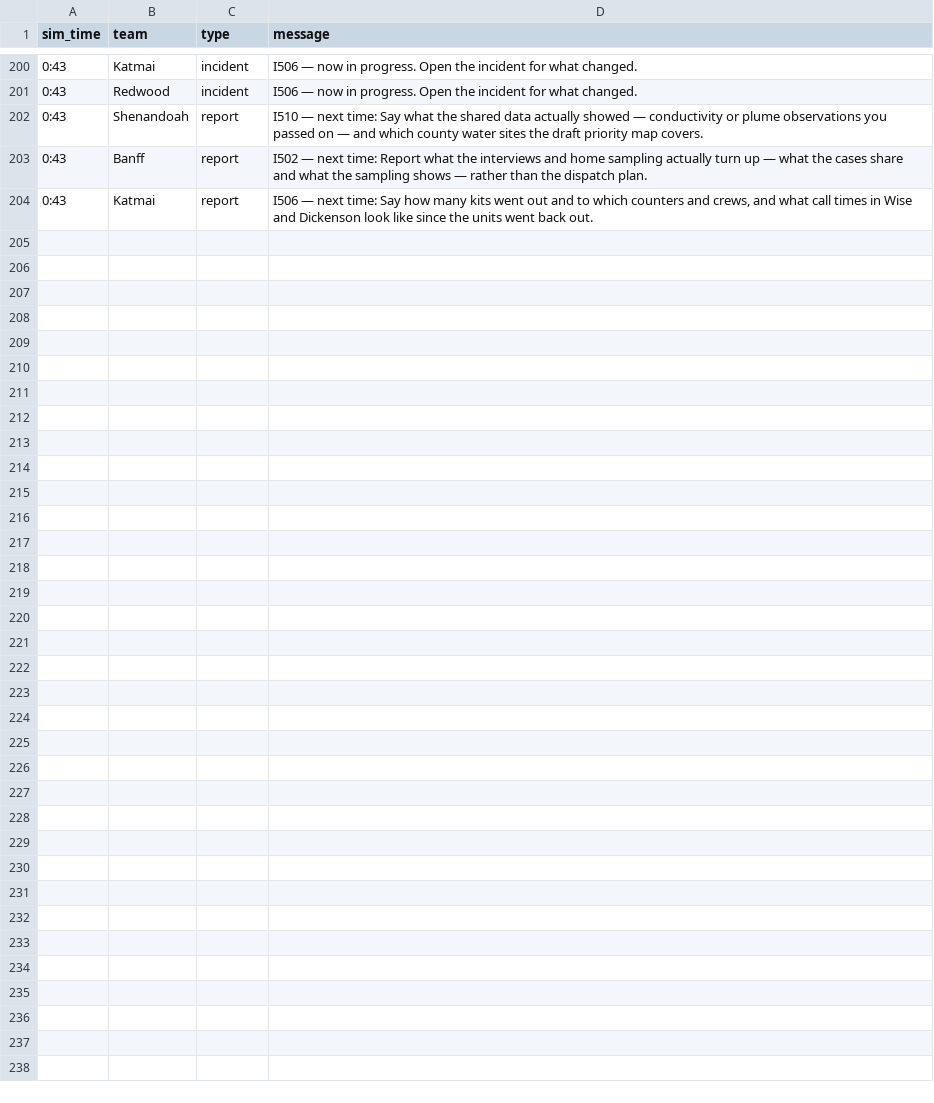
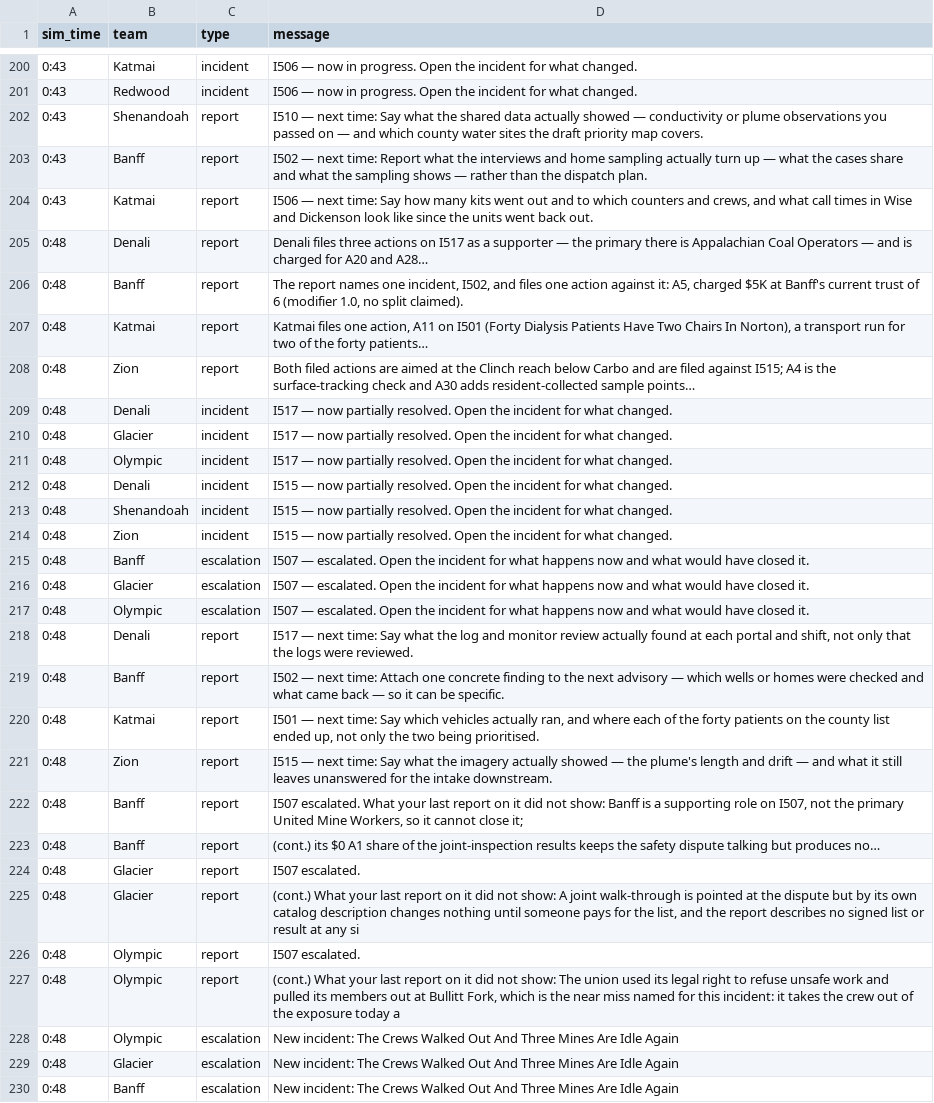
Before and after one commit to future-of-security/simulation-data, a CSV file: virginia-cascading-crisis/phase_5/notifications.csv, drawn as a sheet; only a part is shown, gaps mark what is left out.

Commit message:
phase 5 tick 20261015-131936: 4 submission(s); script opens I529

```diff
--- a/virginia-cascading-crisis/phase_5/notifications.csv
+++ b/virginia-cascading-crisis/phase_5/notifications.csv
@@ -204 +204,27 @@ sim_time,team,type,message
 0:43,Katmai,report,"I506 — next time: Say how many kits went out and to which counters and crews, and what call times in Wise and Dickenson look like since the units went back out."
+0:48,Denali,report,Denali files three actions on I517 as a supporter — the primary there is Appalachian Coal Operators — and is charged for A20 and A28…
+0:48,Banff,report,"The report names one incident, I502, and files one action against it: A5, charged $5K at Banff's current trust of 6 (modifier 1.0, no split claimed)."
+0:48,Katmai,report,"Katmai files one action, A11 on I501 (Forty Dialysis Patients Have Two Chairs In Norton), a transport run for two of the forty patients…"
+0:48,Zion,report,Both filed actions are aimed at the Clinch reach below Carbo and are filed against I515; A4 is the surface-tracking check and A30 adds resident-collected sample points…
+0:48,Denali,incident,I517 — now partially resolved. Open the incident for what changed.
+0:48,Glacier,incident,I517 — now partially resolved. Open the incident for what changed.
+0:48,Olympic,incident,I517 — now partially resolved. Open the incident for what changed.
+0:48,Denali,incident,I515 — now partially resolved. Open the incident for what changed.
+0:48,Shenandoah,incident,I515 — now partially resolved. Open the incident for what changed.
+0:48,Zion,incident,I515 — now partially resolved. Open the incident for what changed.
+0:48,Banff,escalation,I507 — escalated. Open the incident for what happens now and what would have closed it.
+0:48,Glacier,escalation,I507 — escalated. Open the incident for what happens now and what would have closed it.
+0:48,Olympic,escalation,I507 — escalated. Open the incident for what happens now and what would have closed it.
+0:48,Denali,report,"I517 — next time: Say what the log and monitor review actually found at each portal and shift, not only that the logs were reviewed."
+0:48,Banff,report,I502 — next time: Attach one concrete finding to the next advisory — which wells or homes were checked and what came back — so it can be specific.
+0:48,Katmai,report,"I501 — next time: Say which vehicles actually ran, and where each of the forty patients on the county list ended up, not only the two being prioritised."
+0:48,Zion,report,I515 — next time: Say what the imagery actually showed — the plume's length and drift — and what it still leaves unanswered for the intake downstream.
+0:48,Banff,report,"I507 escalated. What your last report on it did not show: Banff is a supporting role on I507, not the primary United Mine Workers, so it cannot close it;"
+0:48,Banff,report,(cont.) its $0 A1 share of the joint-inspection results keeps the safety dispute talking but produces no…
+0:48,Glacier,report,I507 escalated.
+0:48,Glacier,report,"(cont.) What your last report on it did not show: A joint walk-through is pointed at the dispute but by its own catalog description changes nothing until someone pays for the list, and the report describes no signed list or result at any si"
+0:48,Olympic,report,I507 escalated.
+0:48,Olympic,report,"(cont.) What your last report on it did not show: The union used its legal right to refuse unsafe work and pulled its members out at Bullitt Fork, which is the near miss named for this incident: it takes the crew out of the exposure today a"
+0:48,Olympic,escalation,New incident: The Crews Walked Out And Three Mines Are Idle Again
+0:48,Glacier,escalation,New incident: The Crews Walked Out And Three Mines Are Idle Again
+0:48,Banff,escalation,New incident: The Crews Walked Out And Three Mines Are Idle Again
```
Also changed, not shown: 5 other files.
